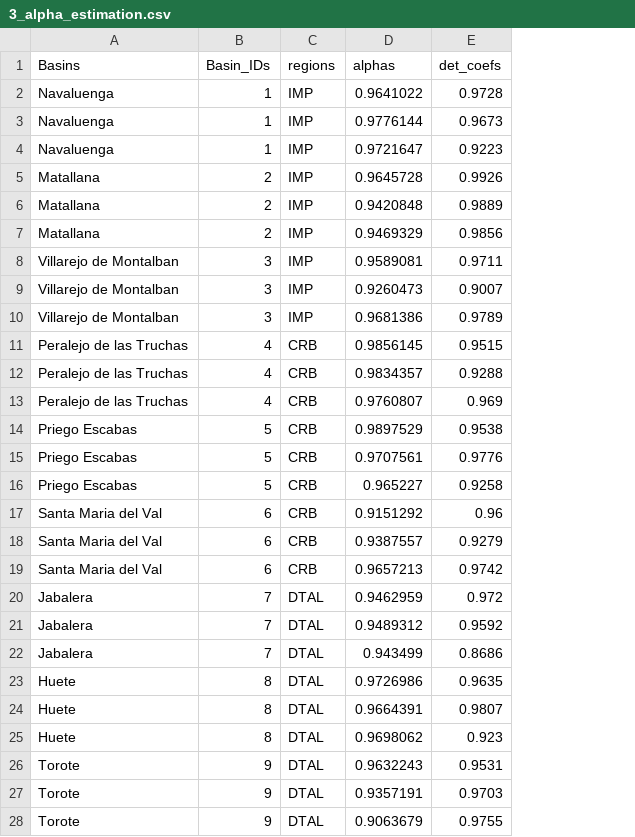
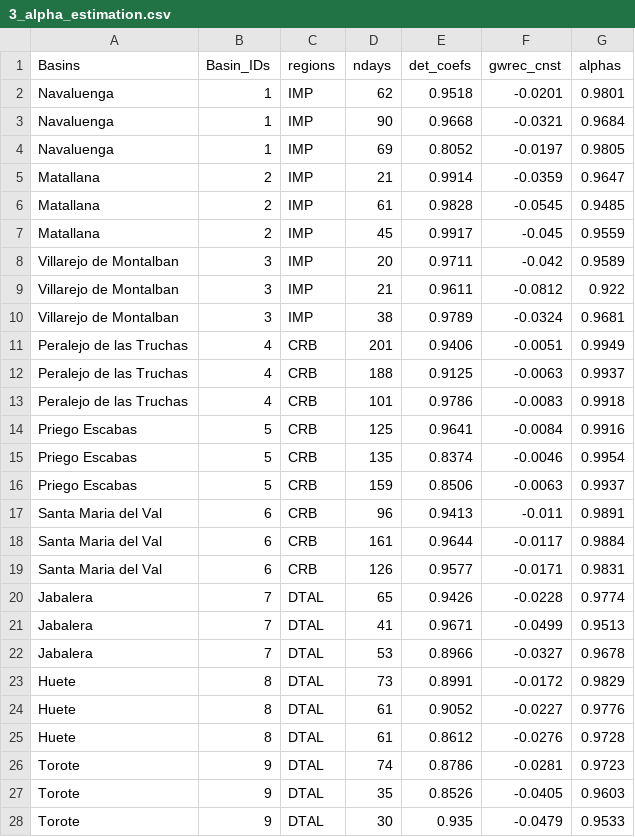
Before and after one commit to alejandrosgz/Soft_data_collection_methodology, a CSV file: Used_files/Created_csv/3_alpha_estimation.csv, drawn as a sheet; only a part is shown; removed rows and columns are numbered as before the commit, all else as after; the diff covers the shown part only; the diff names each change by its address in the sheet, - before the commit and + after, or states it on an @@ line.

Commit message:
several changes in the gw estimations

```diff
--- a/Used_files/Created_csv/3_alpha_estimation.csv
+++ b/Used_files/Created_csv/3_alpha_estimation.csv
-column D (alphas), rows 2-28: 0.9641022 | 0.9776144 | 0.9721647 | 0.9645728 | 0.9420848 | 0.9469329 | 0.9589081 | 0.9260473 | 0.9681386 | 0.9856145 | 0.9834357 | 0.9760807 | 0.9897529 | 0.9707561 | 0.965227 | 0.9151292 | 0.9387557 | 0.9657213 | 0.9462959 | 0.9489312 | 0.943499 | 0.9726986 | 0.9664391 | 0.9698062 | 0.9632243 | 0.9357191 | 0.9063679
+column D (ndays), rows 2-28: 62 | 90 | 69 | 21 | 61 | 45 | 20 | 21 | 38 | 201 | 188 | 101 | 125 | 135 | 159 | 96 | 161 | 126 | 65 | 41 | 53 | 73 | 61 | 61 | 74 | 35 | 30
+column F (gwrec_cnst), rows 2-28: -0.0201 | -0.0321 | -0.0197 | -0.0359 | -0.0545 | -0.045 | -0.042 | -0.0812 | -0.0324 | -0.0051 | -0.0063 | -0.0083 | -0.0084 | -0.0046 | -0.0063 | -0.011 | -0.0117 | -0.0171 | -0.0228 | -0.0499 | -0.0327 | -0.0172 | -0.0227 | -0.0276 | -0.0281 | -0.0405 | -0.0479
+column G (alphas), rows 2-28: 0.9801 | 0.9684 | 0.9805 | 0.9647 | 0.9485 | 0.9559 | 0.9589 | 0.922 | 0.9681 | 0.9949 | 0.9937 | 0.9918 | 0.9916 | 0.9954 | 0.9937 | 0.9891 | 0.9884 | 0.9831 | 0.9774 | 0.9513 | 0.9678 | 0.9829 | 0.9776 | 0.9728 | 0.9723 | 0.9603 | 0.9533
-E2 (det_coefs): 0.9728
+E2 (det_coefs): 0.9518
-E3 (det_coefs): 0.9673
+E3 (det_coefs): 0.9668
-E4 (det_coefs): 0.9223
+E4 (det_coefs): 0.8052
-E5 (det_coefs): 0.9926
+E5 (det_coefs): 0.9914
-E6 (det_coefs): 0.9889
+E6 (det_coefs): 0.9828
-E7 (det_coefs): 0.9856
+E7 (det_coefs): 0.9917
-E9 (det_coefs): 0.9007
+E9 (det_coefs): 0.9611
-E11 (det_coefs): 0.9515
+E11 (det_coefs): 0.9406
-E12 (det_coefs): 0.9288
+E12 (det_coefs): 0.9125
-E13 (det_coefs): 0.969
+E13 (det_coefs): 0.9786
-E14 (det_coefs): 0.9538
+E14 (det_coefs): 0.9641
-E15 (det_coefs): 0.9776
+E15 (det_coefs): 0.8374
-E16 (det_coefs): 0.9258
+E16 (det_coefs): 0.8506
-E17 (det_coefs): 0.96
+E17 (det_coefs): 0.9413
-E18 (det_coefs): 0.9279
+E18 (det_coefs): 0.9644
-E19 (det_coefs): 0.9742
+E19 (det_coefs): 0.9577
-E20 (det_coefs): 0.972
+E20 (det_coefs): 0.9426
-E21 (det_coefs): 0.9592
+E21 (det_coefs): 0.9671
-E22 (det_coefs): 0.8686
+E22 (det_coefs): 0.8966
-E23 (det_coefs): 0.9635
+E23 (det_coefs): 0.8991
-E24 (det_coefs): 0.9807
+E24 (det_coefs): 0.9052
-E25 (det_coefs): 0.923
+E25 (det_coefs): 0.8612
-E26 (det_coefs): 0.9531
+E26 (det_coefs): 0.8786
-E27 (det_coefs): 0.9703
+E27 (det_coefs): 0.8526
-E28 (det_coefs): 0.9755
+E28 (det_coefs): 0.935
```
Also changed, not shown: 29 edited cells elsewhere in this file, Used_files/Created_csv/4_groundwater_results.csv, 4 other files.
